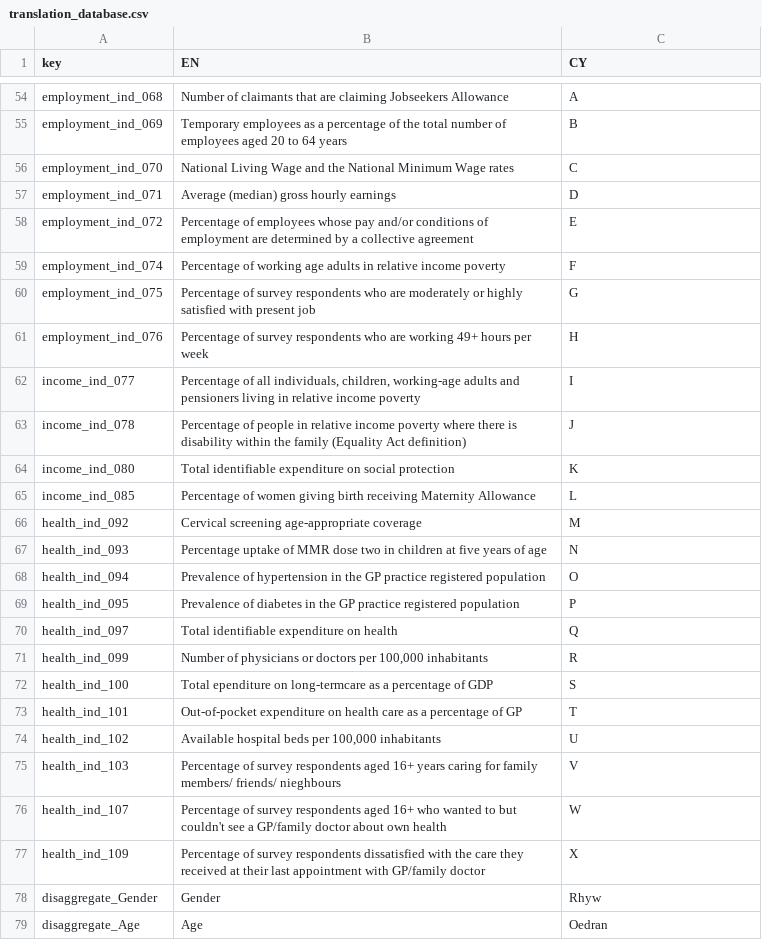
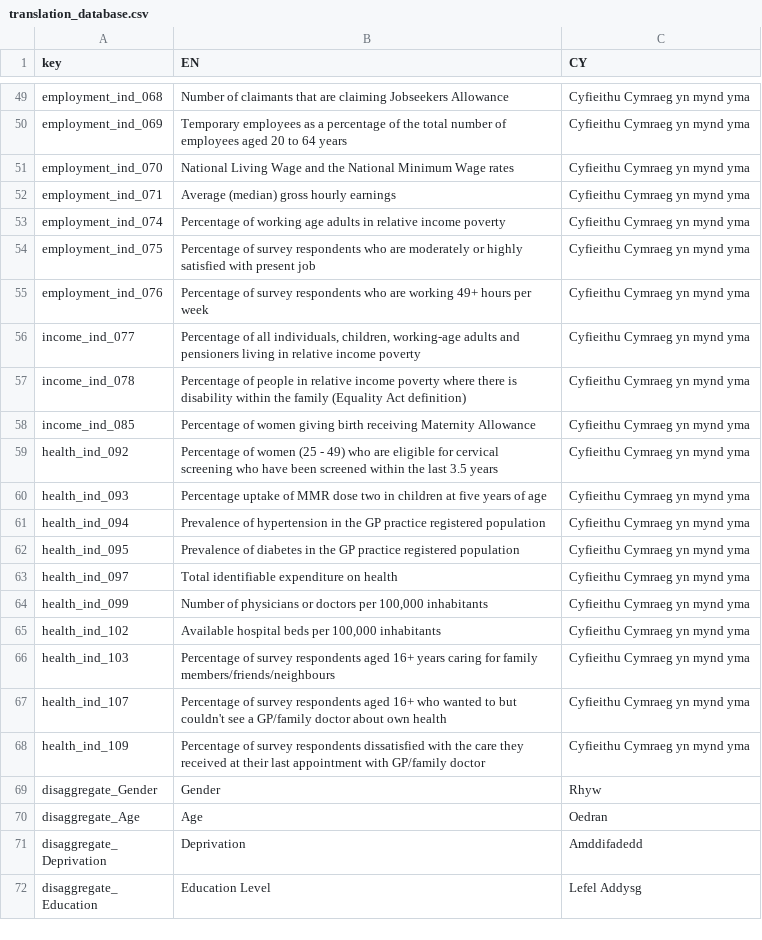
Before and after one commit to StatsRhian/whesApp, a CSV file: data/translation_database.csv, drawn as a sheet; only a part is shown, gaps mark what is left out; the shorter side is filled out with more unchanged rows; removed rows and columns are numbered as before the commit, all else as after; the diff covers the shown part only; the diff names each change by its address in the sheet, - before the commit and + after, or states it on an @@ line.

```diff
--- a/data/translation_database.csv
+++ b/data/translation_database.csv
-C49 (CY): A
+C49 (CY): Cyfieithu Cymraeg yn mynd yma
-C50 (CY): B
+C50 (CY): Cyfieithu Cymraeg yn mynd yma
-C51 (CY): C
+C51 (CY): Cyfieithu Cymraeg yn mynd yma
-C52 (CY): D
+C52 (CY): Cyfieithu Cymraeg yn mynd yma
-row 58: employment_ind_072 | Percentage of employees whose pay and/or conditions of employment are determined by a collective agreement | E
-C53 (CY): F
+C53 (CY): Cyfieithu Cymraeg yn mynd yma
-C54 (CY): G
+C54 (CY): Cyfieithu Cymraeg yn mynd yma
-C55 (CY): H
+C55 (CY): Cyfieithu Cymraeg yn mynd yma
-C56 (CY): I
+C56 (CY): Cyfieithu Cymraeg yn mynd yma
-C57 (CY): J
+C57 (CY): Cyfieithu Cymraeg yn mynd yma
-row 64: income_ind_080 | Total identifiable expenditure on social protection | K
-C58 (CY): L
+C58 (CY): Cyfieithu Cymraeg yn mynd yma
-B59 (EN): Cervical screening age-appropriate coverage
+B59 (EN): Percentage of women (25 - 49) who are eligible for cervical screening who have been screened within the last 3.5 years
-C59 (CY): M
+C59 (CY): Cyfieithu Cymraeg yn mynd yma
-C60 (CY): N
+C60 (CY): Cyfieithu Cymraeg yn mynd yma
-C61 (CY): O
+C61 (CY): Cyfieithu Cymraeg yn mynd yma
-C62 (CY): P
+C62 (CY): Cyfieithu Cymraeg yn mynd yma
-C63 (CY): Q
+C63 (CY): Cyfieithu Cymraeg yn mynd yma
-C64 (CY): R
+C64 (CY): Cyfieithu Cymraeg yn mynd yma
-row 72: health_ind_100 | Total ependiture on long-termcare as a percentage of GDP | S
-row 73: health_ind_101 | Out-of-pocket expenditure on health care as a percentage of GP | T
-C65 (CY): U
+C65 (CY): Cyfieithu Cymraeg yn mynd yma
-B66 (EN): …for family members/ friends/ nieghbours
+B66 (EN): …for family members/friends/neighbours
-C66 (CY): V
+C66 (CY): Cyfieithu Cymraeg yn mynd yma
-C67 (CY): W
+C67 (CY): Cyfieithu Cymraeg yn mynd yma
-C68 (CY): X
+C68 (CY): Cyfieithu Cymraeg yn mynd yma
```
Also changed, not shown: 5 removed rows and 57 edited cells elsewhere in this file, 2 other files.
